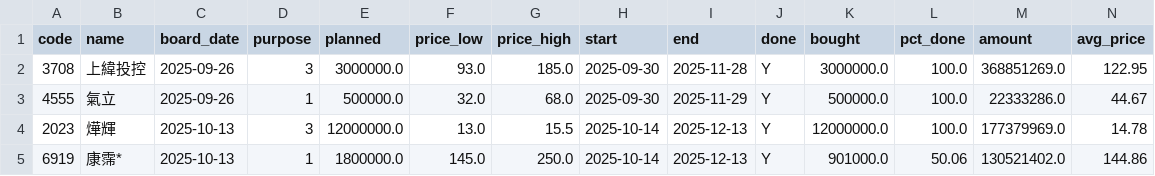
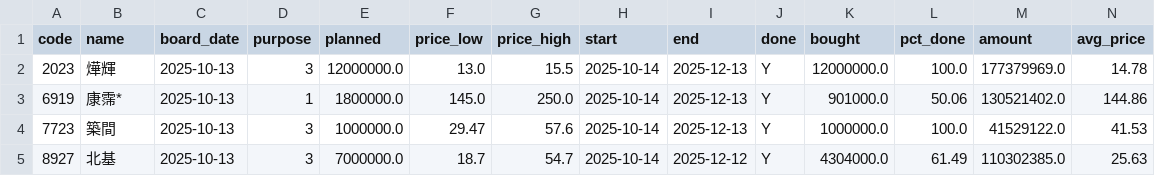
Before and after one commit to gelu27/Stock-lab, a CSV file: data/buyback.csv, drawn as a sheet; only a part is shown; the shorter side is filled out with more unchanged rows; rows hold the shown columns only; the diff names each change by its address in the sheet, - before the commit and + after, or states it on an @@ line.

```diff
--- a/data/buyback.csv
+++ b/data/buyback.csv
-row 2: 3708 | 上緯投控 | 2025-09-26 | 3 | 3000000.0 | 93.0 | 185.0 | 2025-09-30 | 2025-11-28 | Y | 3000000.0 | 100.0 | 368851269.0 | 122.95
-row 3: 4555 | 氣立 | 2025-09-26 | 1 | 500000.0 | 32.0 | 68.0 | 2025-09-30 | 2025-11-29 | Y | 500000.0 | 100.0 | 22333286.0 | 44.67
```
Also changed, not shown: data/cb.csv, data/company_profile.csv, 19 other files.
